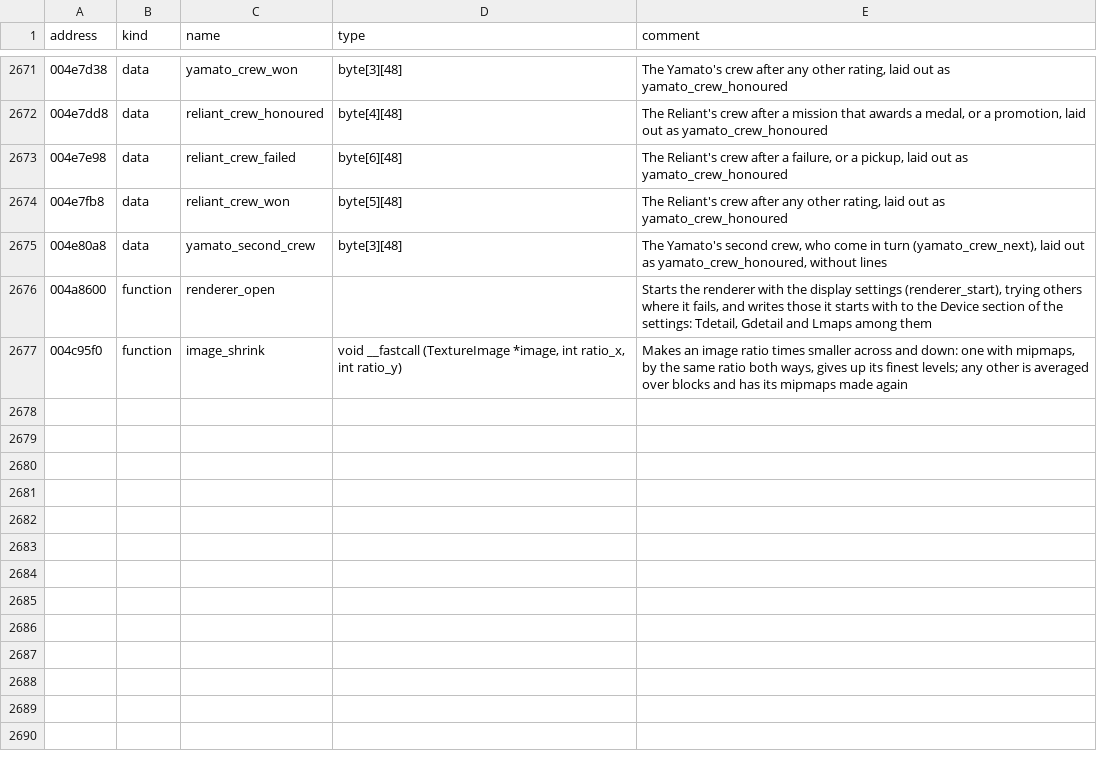
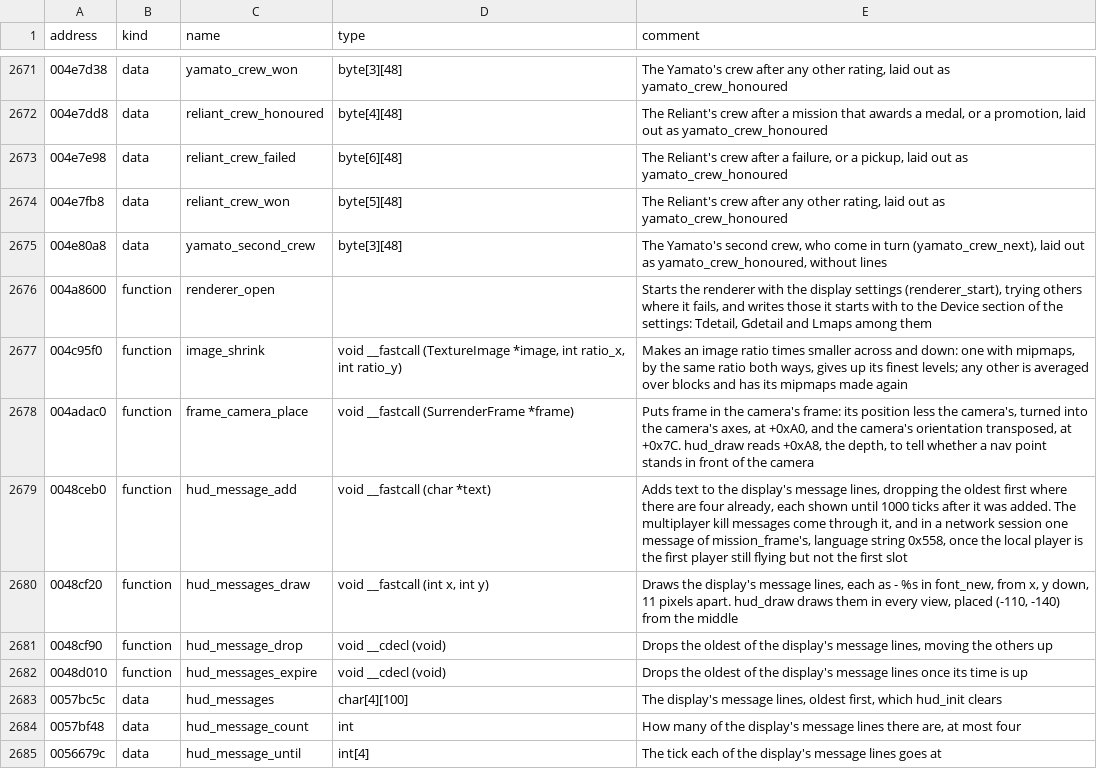
Before and after one commit to OpenReliant/openreliant, a TSV file: ghidra/names/LANCER.EXE.tsv, drawn as a sheet; only a part is shown, gaps mark what is left out; the diff names each change by its address in the sheet, - before the commit and + after, or states it on an @@ line.

Commit message:
fix: the display marks the player's nav point, and keeps its message lines (#654)
- **The flyback marker (#643):** in the cockpit view, where the player's
ship points to a nav point (a flyback marker) and it stands in front of
the camera, the display draws shape `0x15F`, an orange cross, at its
pixel. That's in addition to the arrow its way, as the original does.
It's ported from `hud_draw`, `0x00485461` to `0x0048552B`. A headless
run of mission 1 showed the cross on the marked object.
- **The message lines (#653):** the display keeps up to four lines, each
shown for 1000 ticks, and draws them in every view as `- %s` in
`newfont.fnt`. It's ported from `hud_message_add`, `hud_message_drop`,
`hud_messages_expire` and `hud_messages_draw`, read through Ghidra. Only
network play adds lines (the multiplayer kill messages, and one message
of `mission_frame`'s in a network session), so a single-player game
shows none. **Fix:** a line longer than its hundred bytes is cut to 99,
where the game runs into the next.
- **Ghidra names:** `frame_camera_place` (`0x004ADAC0`), the four
message line functions and their three globals. `make ghidra-annotate`
reports 0 failed.
- **Docs:** `hud.md` describes the marker and the message lines, and no
longer calls the message lines element names.

Closes #643
Closes #653

(cherry picked from commit 18f68c0d78524e721d04a30014001f30a355239c)

```diff
--- a/ghidra/names/LANCER.EXE.tsv
+++ b/ghidra/names/LANCER.EXE.tsv
+row 2678: 004adac0 | function | frame_camera_place | void __fastcall (SurrenderFrame *frame) | Puts frame in the camera's frame: its position less the camera's, turned into the camera's axes, at +0xA0, and the camera's orientation transposed, at +0x7C. hud_draw reads +0xA8, the depth, to tell whether a nav point stands in front of the camera
+row 2679: 0048ceb0 | function | hud_message_add | void __fastcall (char *text) | Adds text to the display's message lines, dropping the oldest first where there are four already, each shown until 1000 ticks after it was added. The multiplayer kill messages come through it, and in a network session one message of mission_frame's, language string 0x558, once the local player is the first player still flying but not the first slot
+row 2680: 0048cf20 | function | hud_messages_draw | void __fastcall (int x, int y) | Draws the display's message lines, each as - %s in font_new, from x, y down, 11 pixels apart. hud_draw draws them in every view, placed (-110, -140) from the middle
+row 2681: 0048cf90 | function | hud_message_drop | void __cdecl (void) | Drops the oldest of the display's message lines, moving the others up
+row 2682: 0048d010 | function | hud_messages_expire | void __cdecl (void) | Drops the oldest of the display's message lines once its time is up
+row 2683: 0057bc5c | data | hud_messages | char[4][100] | The display's message lines, oldest first, which hud_init clears
+row 2684: 0057bf48 | data | hud_message_count | int | How many of the display's message lines there are, at most four
+row 2685: 0056679c | data | hud_message_until | int[4] | The tick each of the display's message lines goes at
```
Also changed, not shown: 3 other files.
